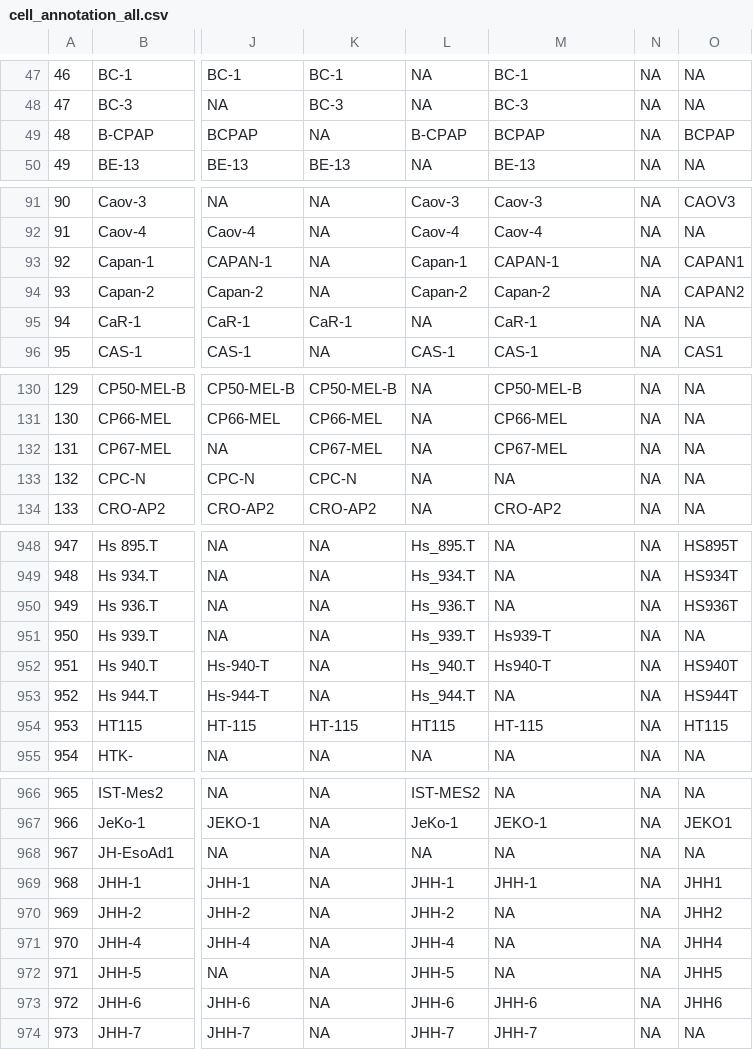
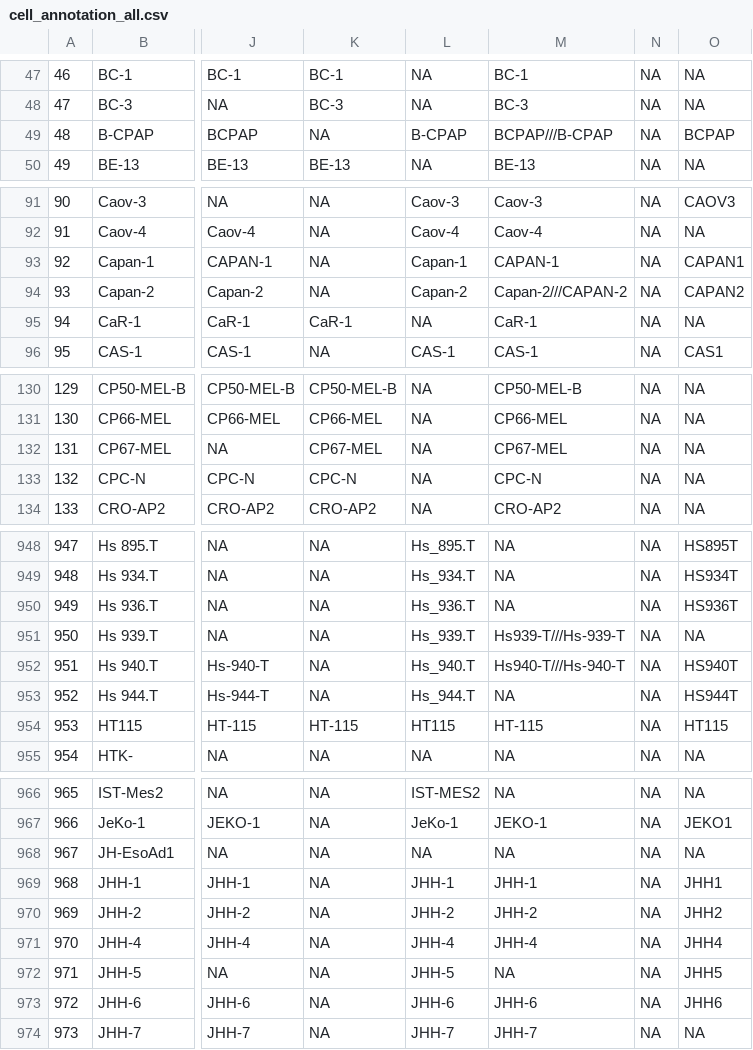
Before and after one commit to BHKLAB-DataProcessing/Annotations, a CSV file: cell_annotation_all.csv, drawn as a sheet; only a part is shown, gaps mark what is left out; the diff covers the shown part only; the diff names each change by its address in the sheet, - before the commit and + after, or states it on an @@ line.

```diff
--- a/cell_annotation_all.csv
+++ b/cell_annotation_all.csv
-M49: BCPAP
+M49: BCPAP///B-CPAP
-M94: Capan-2
+M94: Capan-2///CAPAN-2
-M133: NA
+M133: CPC-N
-M951: Hs939-T
+M951: Hs939-T///Hs-939-T
-M952: Hs940-T
+M952: Hs940-T///Hs-940-T
-M970: NA
+M970: JHH-2
-M971: NA
+M971: JHH-4
```
Also changed, not shown: 34 edited cells elsewhere in this file.
